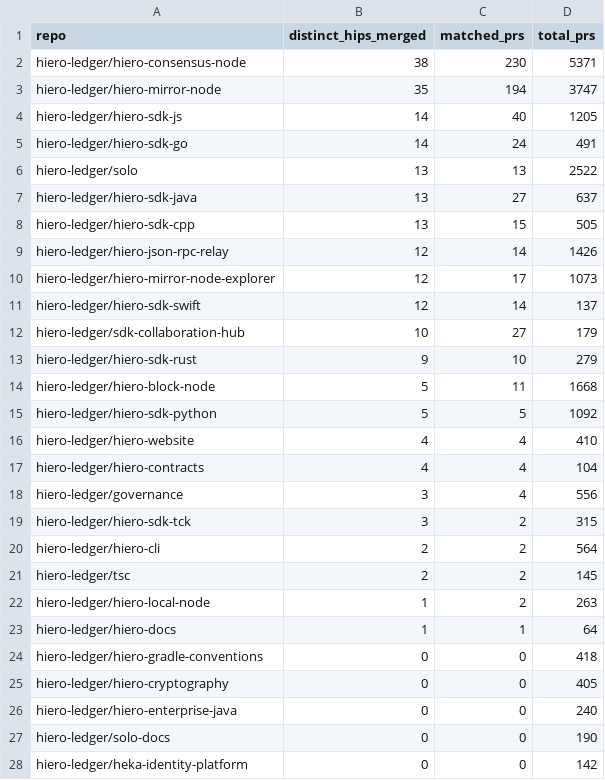
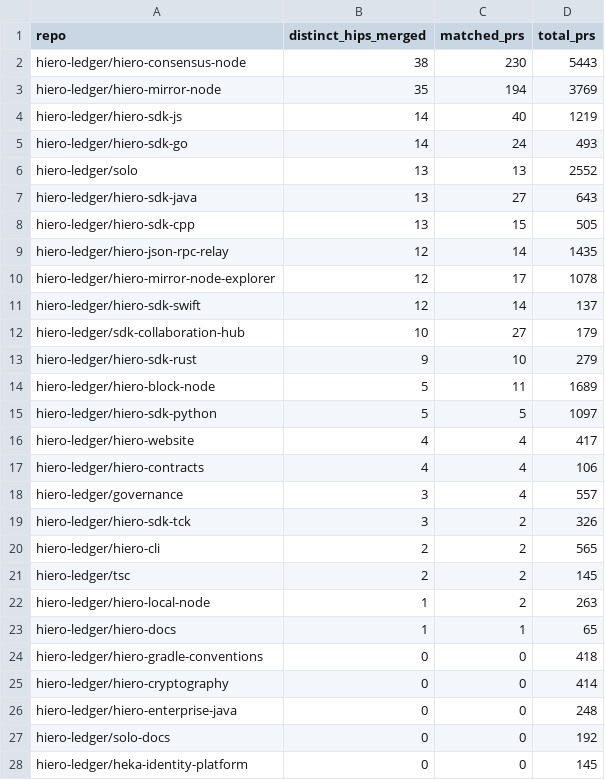
Before and after one commit to iron-prog/analytics, a CSV file: api/v1/hiero-ledger/hip_repo_engagement.csv, drawn as a sheet; only a part is shown; the diff covers the shown part only.

```diff
--- a/api/v1/hiero-ledger/hip_repo_engagement.csv
+++ b/api/v1/hiero-ledger/hip_repo_engagement.csv
@@ -1,11 +1,11 @@
 repo,distinct_hips_merged,matched_prs,total_prs
-hiero-ledger/hiero-consensus-node,38,230,5371
-hiero-ledger/hiero-mirror-node,35,194,3747
-hiero-ledger/hiero-sdk-js,14,40,1205
-hiero-ledger/hiero-sdk-go,14,24,491
-hiero-ledger/solo,13,13,2522
-hiero-ledger/hiero-sdk-java,13,27,637
+hiero-ledger/hiero-consensus-node,38,230,5443
+hiero-ledger/hiero-mirror-node,35,194,3769
+hiero-ledger/hiero-sdk-js,14,40,1219
+hiero-ledger/hiero-sdk-go,14,24,493
+hiero-ledger/solo,13,13,2552
+hiero-ledger/hiero-sdk-java,13,27,643
 hiero-ledger/hiero-sdk-cpp,13,15,505
-hiero-ledger/hiero-json-rpc-relay,12,14,1426
-hiero-ledger/hiero-mirror-node-explorer,12,17,1073
+hiero-ledger/hiero-json-rpc-relay,12,14,1435
+hiero-ledger/hiero-mirror-node-explorer,12,17,1078
 hiero-ledger/hiero-sdk-swift,12,14,137
@@ -13,16 +13,16 @@ hiero-ledger/sdk-collaboration-hub,10,27,179
 hiero-ledger/hiero-sdk-rust,9,10,279
-hiero-ledger/hiero-block-node,5,11,1668
-hiero-ledger/hiero-sdk-python,5,5,1092
-hiero-ledger/hiero-website,4,4,410
-hiero-ledger/hiero-contracts,4,4,104
-hiero-ledger/governance,3,4,556
-hiero-ledger/hiero-sdk-tck,3,2,315
-hiero-ledger/hiero-cli,2,2,564
+hiero-ledger/hiero-block-node,5,11,1689
+hiero-ledger/hiero-sdk-python,5,5,1097
+hiero-ledger/hiero-website,4,4,417
+hiero-ledger/hiero-contracts,4,4,106
+hiero-ledger/governance,3,4,557
+hiero-ledger/hiero-sdk-tck,3,2,326
+hiero-ledger/hiero-cli,2,2,565
 hiero-ledger/tsc,2,2,145
 hiero-ledger/hiero-local-node,1,2,263
-hiero-ledger/hiero-docs,1,1,64
+hiero-ledger/hiero-docs,1,1,65
 hiero-ledger/hiero-gradle-conventions,0,0,418
-hiero-ledger/hiero-cryptography,0,0,405
-hiero-ledger/hiero-enterprise-java,0,0,240
-hiero-ledger/solo-docs,0,0,190
-hiero-ledger/heka-identity-platform,0,0,142
+hiero-ledger/hiero-cryptography,0,0,414
+hiero-ledger/hiero-enterprise-java,0,0,248
+hiero-ledger/solo-docs,0,0,192
+hiero-ledger/heka-identity-platform,0,0,145
```
Also changed, not shown: 4 edited cells elsewhere in this file, 22 other files.
